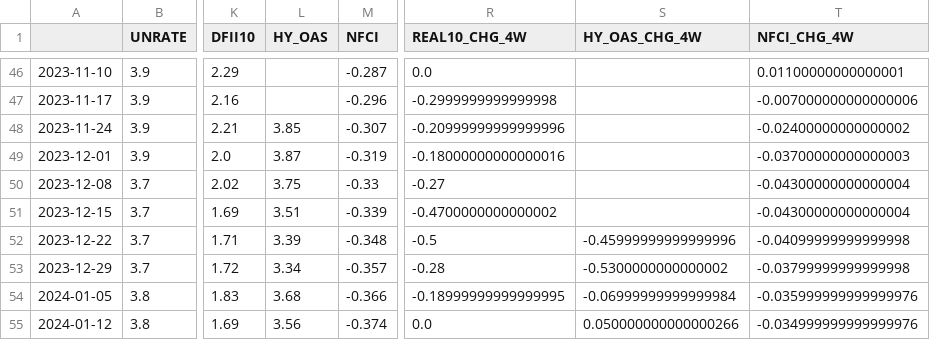
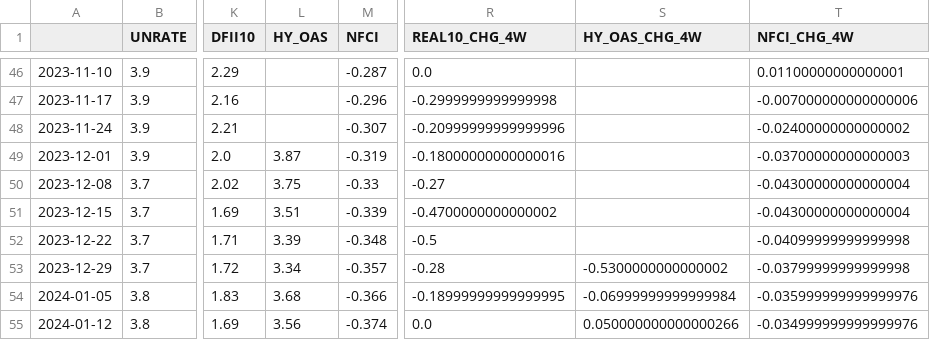
Before and after one commit to subin001893-cmyk/stock-scanner-results, a CSV file: latest/fred_macro_weekly.csv, drawn as a sheet; only a part is shown, gaps mark what is left out; the diff names each change by its address in the sheet, - before the commit and + after, or states it on an @@ line.

```diff
--- a/latest/fred_macro_weekly.csv
+++ b/latest/fred_macro_weekly.csv
-L48 (HY_OAS): 3.85
+L48 (HY_OAS): (empty)
-S52 (HY_OAS_CHG_4W): -0.45999999999999996
+S52 (HY_OAS_CHG_4W): (empty)
```
Also changed, not shown: latest/sector_rotation_report.csv, latest/sector_rotation_scores.csv, 8 other files.
